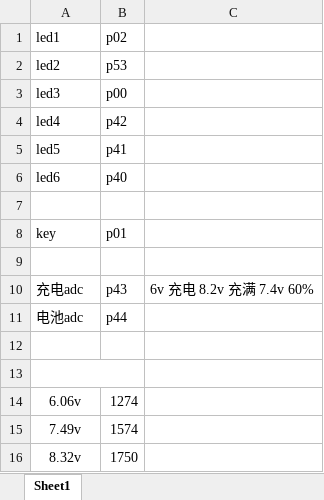
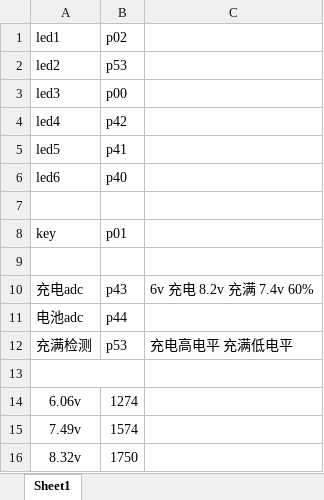
Before and after one commit to spikelove/fascia-gun-mc32p7031, an Excel workbook: doc/管脚.xlsx, sheet Sheet1, drawn as a sheet; values as stored, in another font and other column widths than the file's, no borders; the diff names each change by its address in the sheet, - before the commit and + after, or states it on an @@ line.

```diff
--- a/doc/管脚.xlsx (sheet Sheet1)
+++ b/doc/管脚.xlsx (sheet Sheet1)
-row 12: (empty)
+row 12: 充满检测 | p53 | 充电高电平 充满低电平
```
Also changed, not shown: 3 other files.
